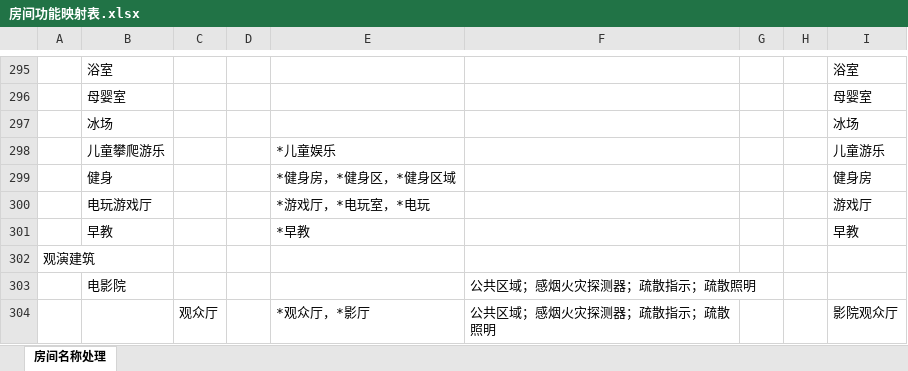
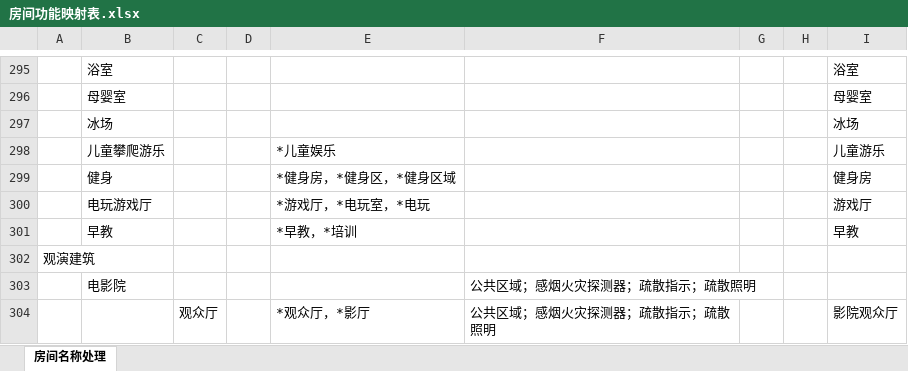
Before and after one commit to SBESIRC/ThMEPEngine, an Excel workbook: AutoLoader/Contents/Support/LoadCalculationConfig/房间功能映射表.xlsx, sheet 房间名称处理, drawn as a sheet; only a part is shown, gaps mark what is left out; values as stored, in another font and other column widths than the file's, no borders; the diff names each change by its address in the sheet, - before the commit and + after, or states it on an @@ line.

Commit message:
Feature/thfhjs (#1023)
* Judgment logic use table position

* file change

Co-authored-by: THAPE\tiankaihe <1204973192@qq.com>

```diff
--- a/AutoLoader/Contents/Support/LoadCalculationConfig/房间功能映射表.xlsx (sheet 房间名称处理)
+++ b/AutoLoader/Contents/Support/LoadCalculationConfig/房间功能映射表.xlsx (sheet 房间名称处理)
-E301: *早教
+E301: *早教，*培训
```
Also changed, not shown: 1 other file.
